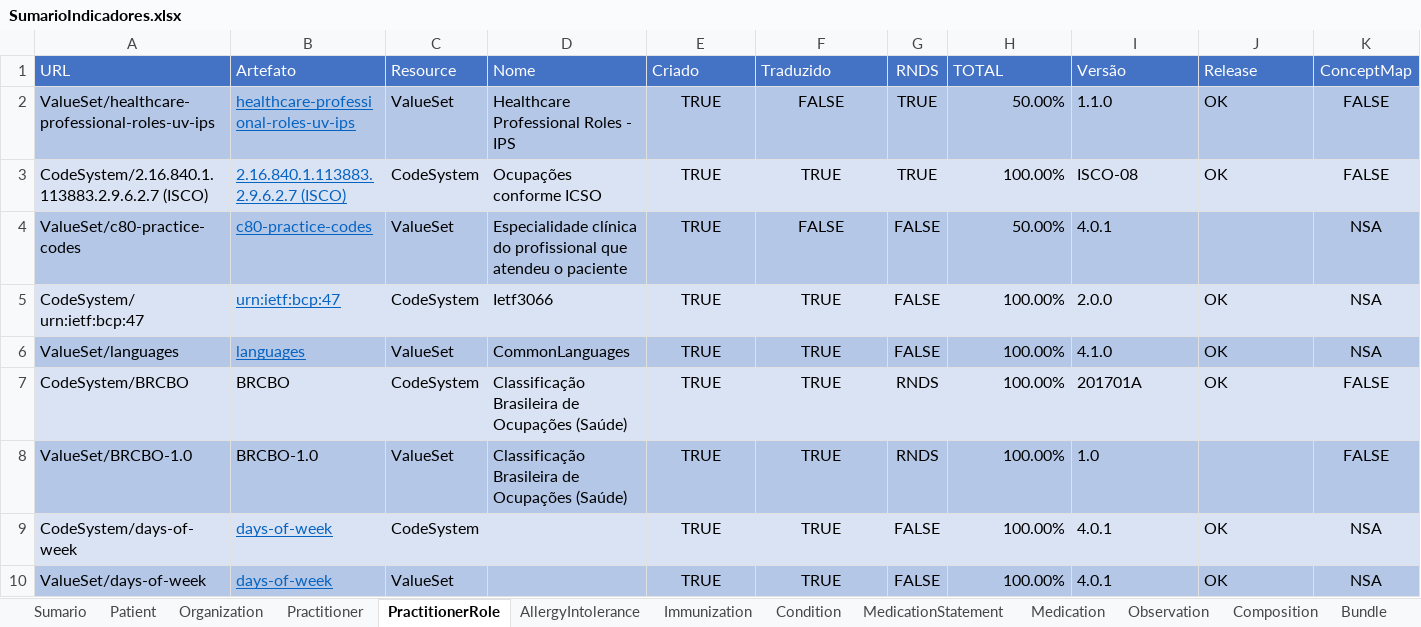
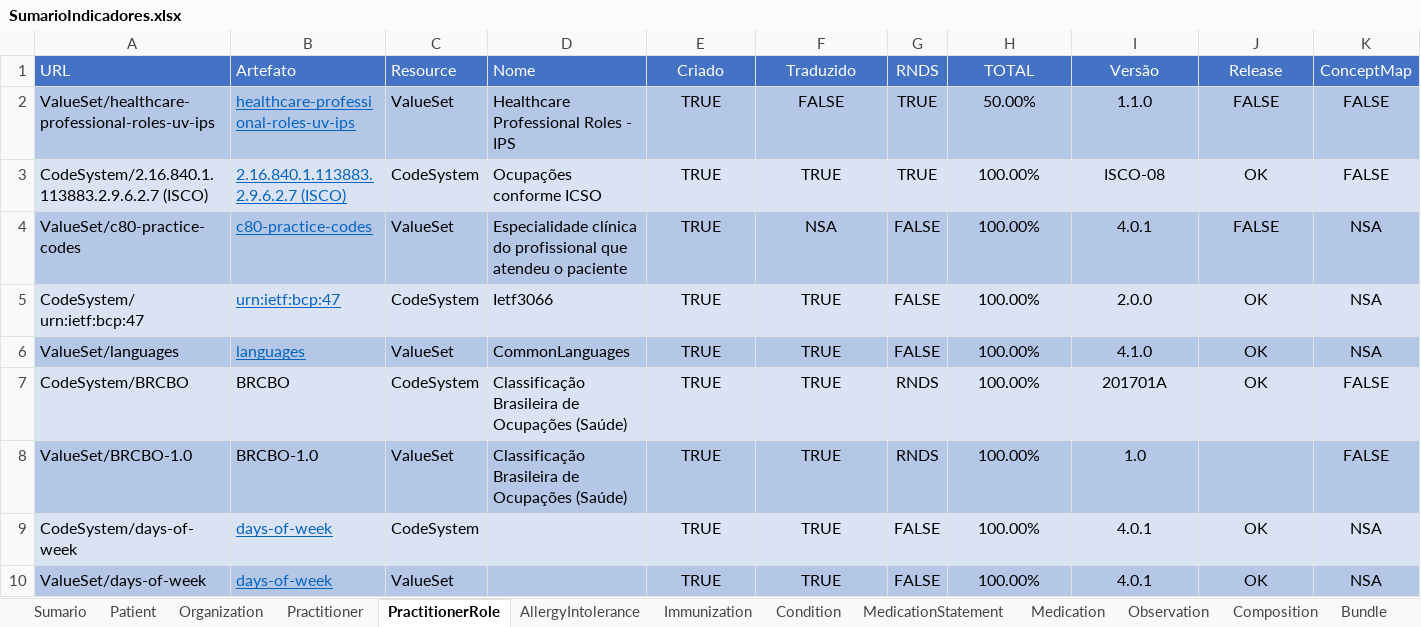
Before and after one commit to moaassis/https-git-codecommit.sa-east-1.amazonaws.com-v1-repos-ips-brasil-documentos, an Excel workbook: Gestão do Projeto/Indicadores/SumarioIndicadores.xlsx, sheet PractitionerRole, drawn as a sheet; only a part is shown; values as stored, in another font and other column widths than the file's, no borders; the diff names each change by its address in the sheet, - before the commit and + after, or states it on an @@ line.

```diff
--- a/Gestão do Projeto/Indicadores/SumarioIndicadores.xlsx (sheet PractitionerRole)
+++ b/Gestão do Projeto/Indicadores/SumarioIndicadores.xlsx (sheet PractitionerRole)
-E1:F1 alignment: left
+E1:F1 alignment: center
-H1:J1 alignment: left
+H1:J1 alignment: center
-H2:H10 alignment: right
+H2:H10 alignment: center
-I2:J3 alignment: left
+I2:J3 alignment: center
-J2 (Release): OK
+J2 (Release): FALSE
-F4 (Traduzido): FALSE
+F4 (Traduzido): NSA
-H4 (TOTAL): 50.00%
+H4 (TOTAL): 100.00%
-I4 alignment: left
+I4 alignment: center
-J4 (Release): (empty)
+J4 (Release): FALSE
-I5:J7 alignment: left
+I5:J7 alignment: center
-I8 alignment: left
+I8 alignment: center
-I9:J10 alignment: left
+I9:J10 alignment: center
```
Also changed, not shown: sheet Practitioner, sheet Sumario, charts or pictures.
